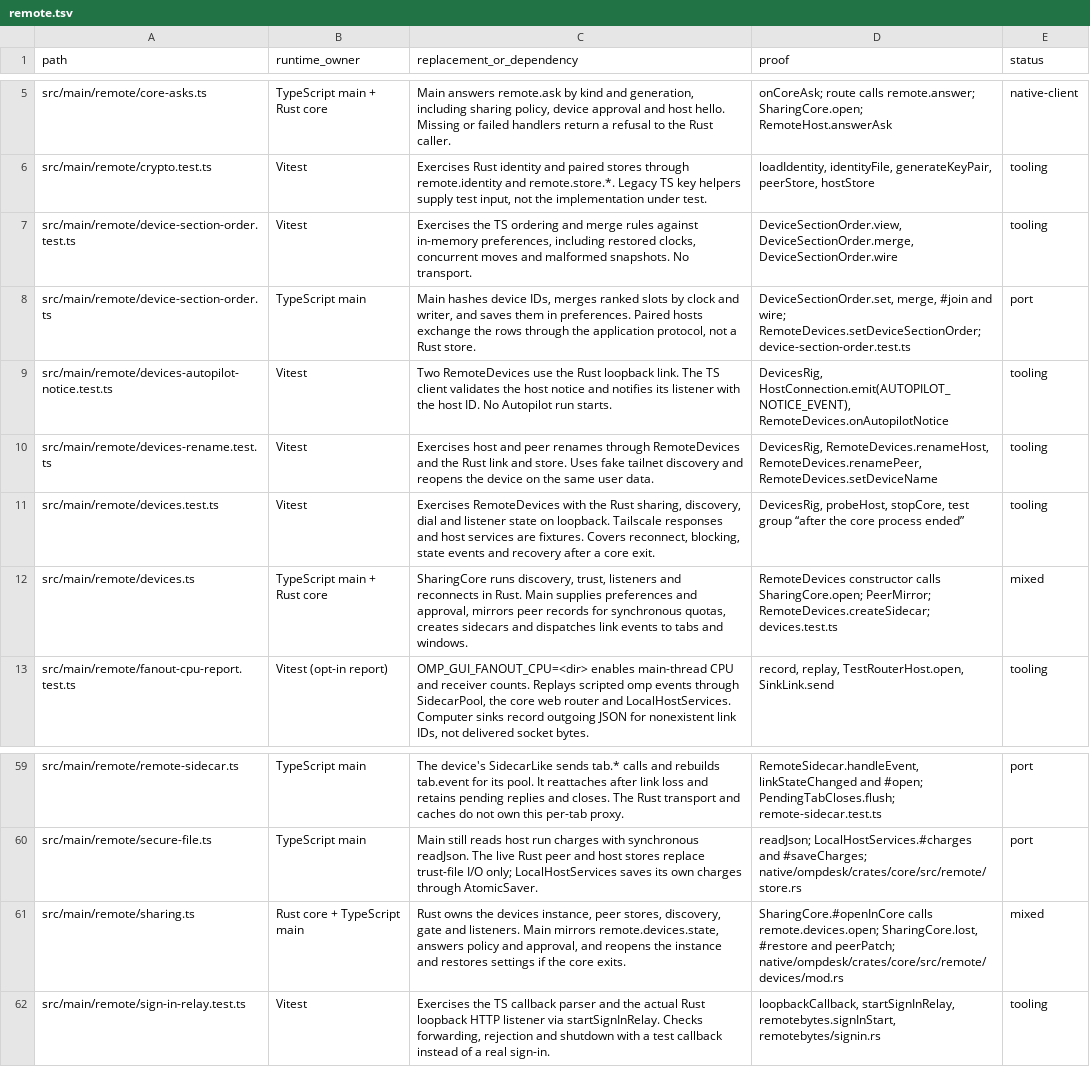
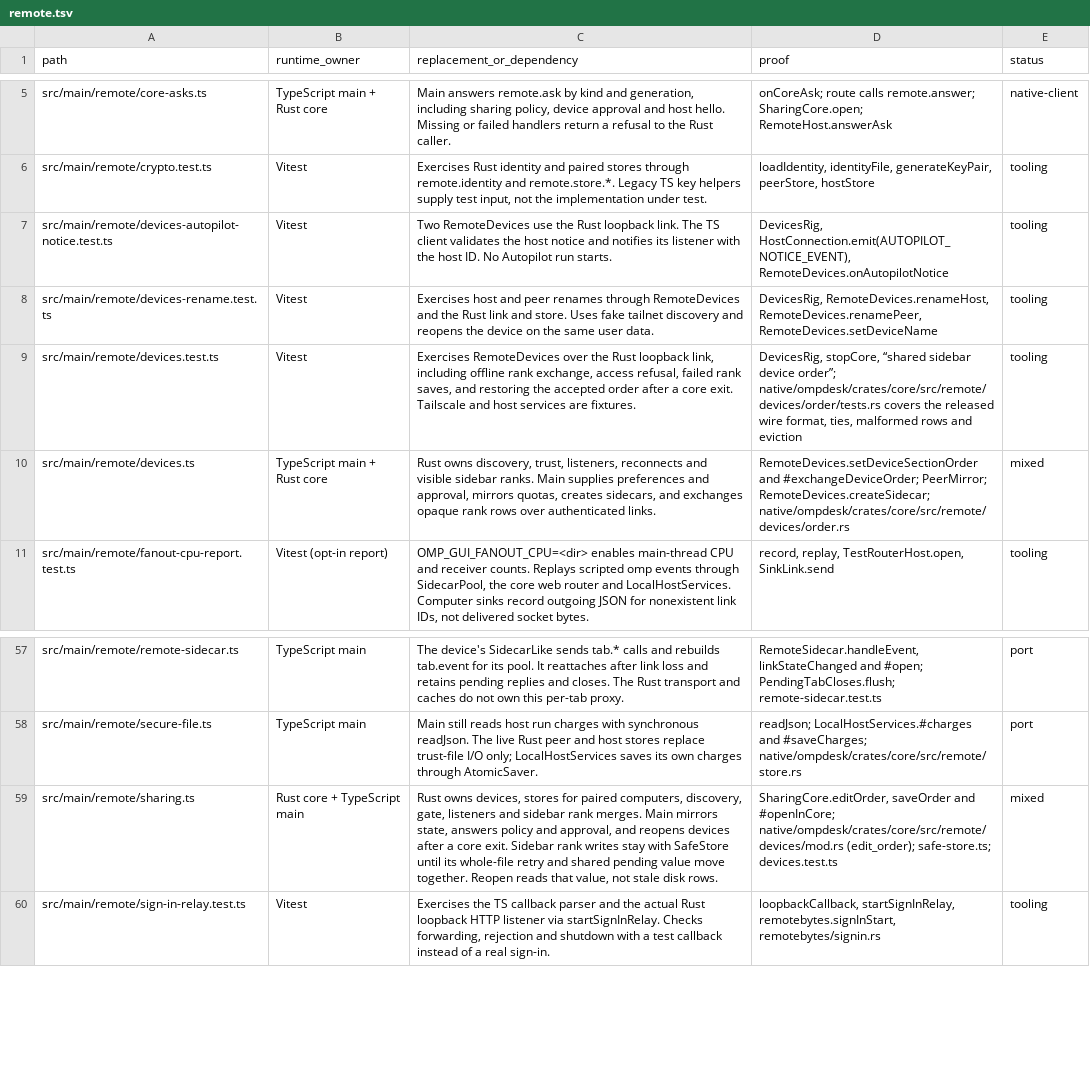
Before and after one commit to seuput-inc/ompdesk, a TSV file: docs/rust-inventory/remote.tsv, drawn as a sheet; only a part is shown, gaps mark what is left out.

Commit message:
refactor(remote): merge and project sidebar device ranks in core
Keep SafeStore as the only file writer. A new core reads its current rows, including an accepted write still waiting for disk space.
Compare the released wire hashes and ordering cases in Rust, and cover refusal, restart, and offline exchange on the host link.

```diff
--- a/docs/rust-inventory/remote.tsv
+++ b/docs/rust-inventory/remote.tsv
@@ -6,8 +6,6 @@ src/main/remote/core-asks.ts	TypeScript main + Rust core	Main answers remote.ask
 src/main/remote/crypto.test.ts	Vitest	Exercises Rust identity and paired stores through remote.identity and remote.store.*. Legacy TS key helpers supply test input, not the implementation under test.	loadIdentity, identityFile, generateKeyPair, peerStore, hostStore	tooling
-src/main/remote/device-section-order.test.ts	Vitest	Exercises the TS ordering and merge rules against in-memory preferences, including restored clocks, concurrent moves and malformed snapshots. No transport.	DeviceSectionOrder.view, DeviceSectionOrder.merge, DeviceSectionOrder.wire	tooling
-src/main/remote/device-section-order.ts	TypeScript main	Main hashes device IDs, merges ranked slots by clock and writer, and saves them in preferences. Paired hosts exchange the rows through the application protocol, not a Rust store.	DeviceSectionOrder.set, merge, #join and wire; RemoteDevices.setDeviceSectionOrder; device-section-order.test.ts	port
 src/main/remote/devices-autopilot-notice.test.ts	Vitest	Two RemoteDevices use the Rust loopback link. The TS client validates the host notice and notifies its listener with the host ID. No Autopilot run starts.	DevicesRig, HostConnection.emit(AUTOPILOT_NOTICE_EVENT), RemoteDevices.onAutopilotNotice	tooling
 src/main/remote/devices-rename.test.ts	Vitest	Exercises host and peer renames through RemoteDevices and the Rust link and store. Uses fake tailnet discovery and reopens the device on the same user data.	DevicesRig, RemoteDevices.renameHost, RemoteDevices.renamePeer, RemoteDevices.setDeviceName	tooling
-src/main/remote/devices.test.ts	Vitest	Exercises RemoteDevices with the Rust sharing, discovery, dial and listener state on loopback. Tailscale responses and host services are fixtures. Covers reconnect, blocking, state events and recovery after a core exit.	DevicesRig, probeHost, stopCore, test group “after the core process ended”	tooling
-src/main/remote/devices.ts	TypeScript main + Rust core	SharingCore runs discovery, trust, listeners and reconnects in Rust. Main supplies preferences and approval, mirrors peer records for synchronous quotas, creates sidecars and dispatches link events to tabs and windows.	RemoteDevices constructor calls SharingCore.open; PeerMirror; RemoteDevices.createSidecar; devices.test.ts	mixed
+src/main/remote/devices.test.ts	Vitest	Exercises RemoteDevices over the Rust loopback link, including offline rank exchange, access refusal, failed rank saves, and restoring the accepted order after a core exit. Tailscale and host services are fixtures.	DevicesRig, stopCore, “shared sidebar device order”; native/ompdesk/crates/core/src/remote/devices/order/tests.rs covers the released wire format, ties, malformed rows and eviction	tooling
+src/main/remote/devices.ts	TypeScript main + Rust core	Rust owns discovery, trust, listeners, reconnects and visible sidebar ranks. Main supplies preferences and approval, mirrors quotas, creates sidecars, and exchanges opaque rank rows over authenticated links.	RemoteDevices.setDeviceSectionOrder and #exchangeDeviceOrder; PeerMirror; RemoteDevices.createSidecar; native/ompdesk/crates/core/src/remote/devices/order.rs	mixed
 src/main/remote/fanout-cpu-report.test.ts	Vitest (opt-in report)	OMP_GUI_FANOUT_CPU=<dir> enables main-thread CPU and receiver counts. Replays scripted omp events through SidecarPool, the core web router and LocalHostServices. Computer sinks record outgoing JSON for nonexistent link IDs, not delivered socket bytes.	record, replay, TestRouterHost.open, SinkLink.send	tooling
@@ -60,3 +58,3 @@ src/main/remote/remote-sidecar.ts	TypeScript main	The device's SidecarLike sends
 src/main/remote/secure-file.ts	TypeScript main	Main still reads host run charges with synchronous readJson. The live Rust peer and host stores replace trust-file I/O only; LocalHostServices saves its own charges through AtomicSaver.	readJson; LocalHostServices.#charges and #saveCharges; native/ompdesk/crates/core/src/remote/store.rs	port
-src/main/remote/sharing.ts	Rust core + TypeScript main	Rust owns the devices instance, peer stores, discovery, gate and listeners. Main mirrors remote.devices.state, answers policy and approval, and reopens the instance and restores settings if the core exits.	SharingCore.#openInCore calls remote.devices.open; SharingCore.lost, #restore and peerPatch; native/ompdesk/crates/core/src/remote/devices/mod.rs	mixed
+src/main/remote/sharing.ts	Rust core + TypeScript main	Rust owns devices, stores for paired computers, discovery, gate, listeners and sidebar rank merges. Main mirrors state, answers policy and approval, and reopens devices after a core exit. Sidebar rank writes stay with SafeStore until its whole-file retry and shared pending value move together. Reopen reads that value, not stale disk rows.	SharingCore.editOrder, saveOrder and #openInCore; native/ompdesk/crates/core/src/remote/devices/mod.rs (edit_order); safe-store.ts; devices.test.ts	mixed
 src/main/remote/sign-in-relay.test.ts	Vitest	Exercises the TS callback parser and the actual Rust loopback HTTP listener via startSignInRelay. Checks forwarding, rejection and shutdown with a test callback instead of a real sign-in.	loopbackCallback, startSignInRelay, remotebytes.signInStart, remotebytes/signin.rs	tooling
```
Also changed, not shown: 12 other files.
